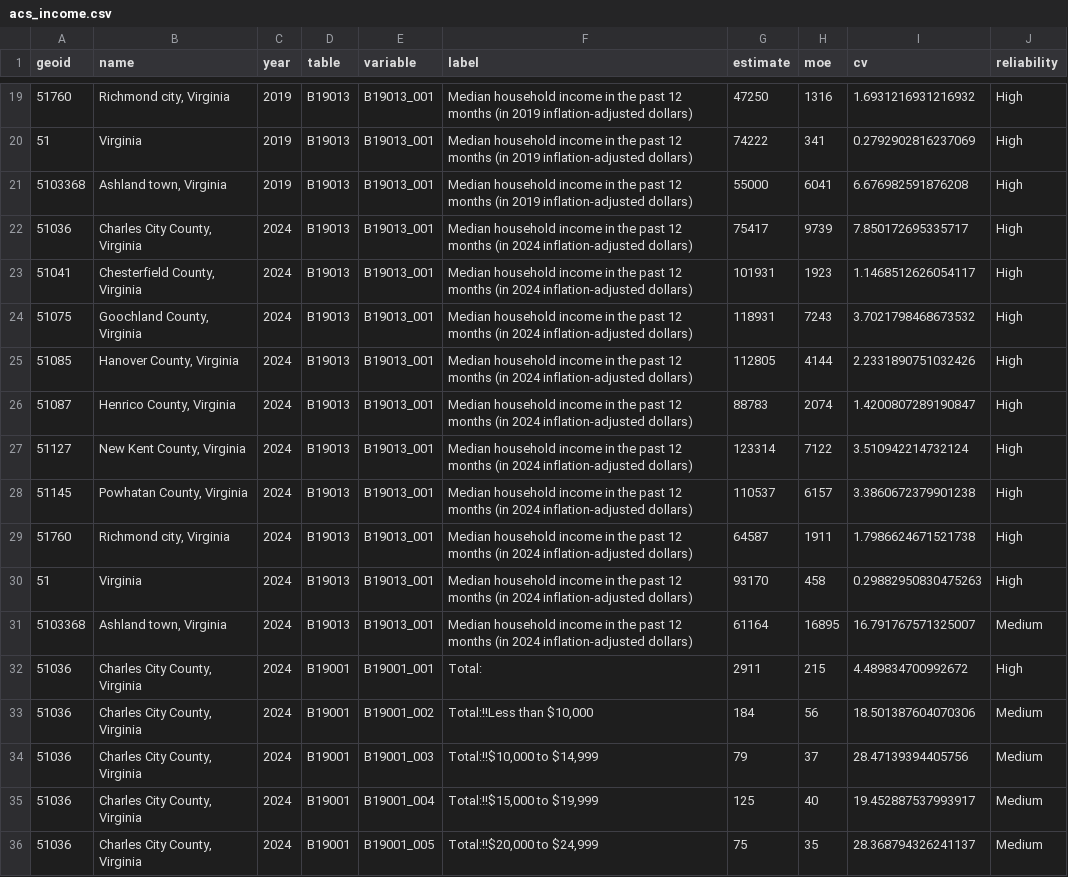
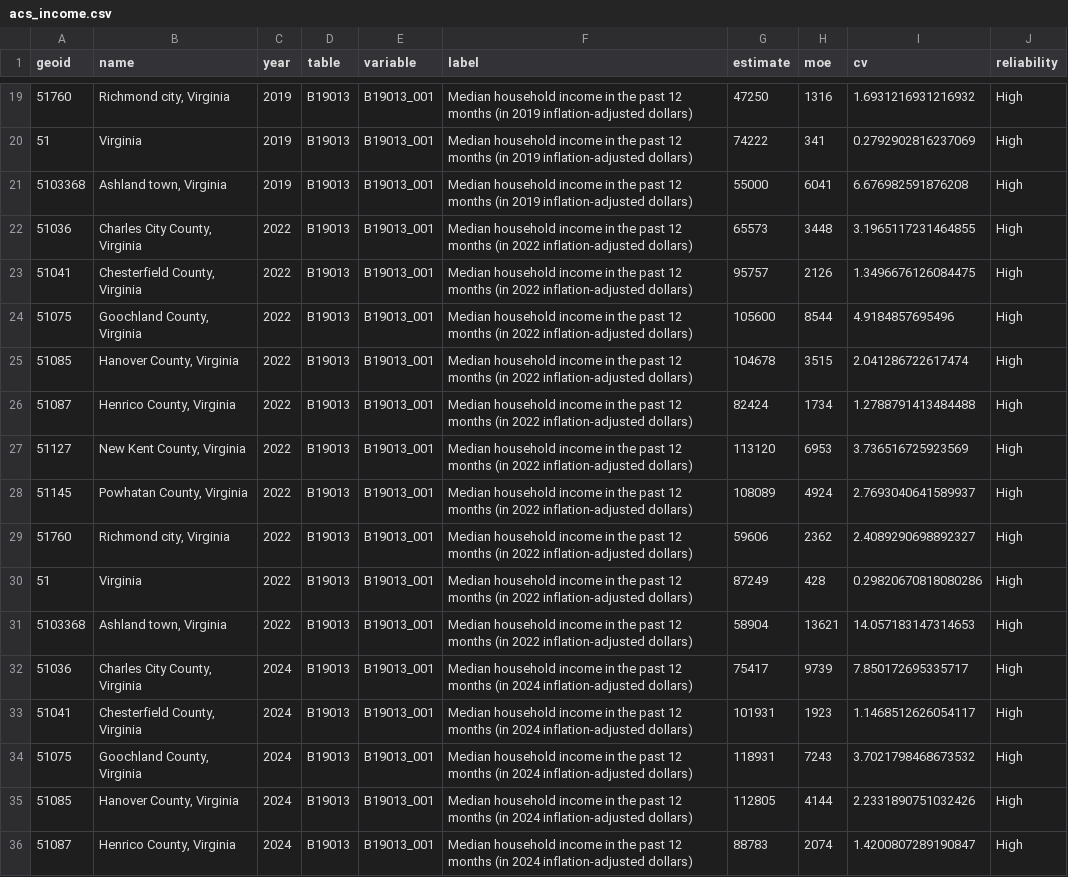
Before and after one commit to hdadvisors/pha-update-2026, a CSV file: data-out/acs_income.csv, drawn as a sheet; only a part is shown, gaps mark what is left out; the shorter side is filled out with more unchanged rows.

Commit message:
data(demo): extend ACS scripts to 2022 vintage and add local_stats
- acs_income.R, acs_tenure_value.R, acs_burden.R: add 2022 to years
  vector (one line each), pulling 2018-2022 ACS 5-year for all 8 rr
  localities; update stopifnot() row-count checks accordingly
- local_stats.R: new script assembling a 9-locality x 13-metric stats
  frame with current value, 2022 reference, and formatted change columns;
  reads pep, acs_income, acs_tenure, acs_value_rent, acs_burden, bps,
  psh, chas, wcoop -- no API calls
- data-out/ CSVs updated accordingly

```diff
--- a/data-out/acs_income.csv
+++ b/data-out/acs_income.csv
@@ -21,2 +21,12 @@ geoid,name,year,table,variable,label,estimate,moe,cv,reliability
 5103368,"Ashland town, Virginia",2019,B19013,B19013_001,Median household income in the past 12 months (in 2019 inflation-adjusted dollars),55000,6041,6.676982591876208,High
+51036,"Charles City County, Virginia",2022,B19013,B19013_001,Median household income in the past 12 months (in 2022 inflation-adjusted dollars),65573,3448,3.1965117231464855,High
+51041,"Chesterfield County, Virginia",2022,B19013,B19013_001,Median household income in the past 12 months (in 2022 inflation-adjusted dollars),95757,2126,1.3496676126084475,High
+51075,"Goochland County, Virginia",2022,B19013,B19013_001,Median household income in the past 12 months (in 2022 inflation-adjusted dollars),105600,8544,4.9184857695496,High
+51085,"Hanover County, Virginia",2022,B19013,B19013_001,Median household income in the past 12 months (in 2022 inflation-adjusted dollars),104678,3515,2.041286722617474,High
+51087,"Henrico County, Virginia",2022,B19013,B19013_001,Median household income in the past 12 months (in 2022 inflation-adjusted dollars),82424,1734,1.2788791413484488,High
+51127,"New Kent County, Virginia",2022,B19013,B19013_001,Median household income in the past 12 months (in 2022 inflation-adjusted dollars),113120,6953,3.736516725923569,High
+51145,"Powhatan County, Virginia",2022,B19013,B19013_001,Median household income in the past 12 months (in 2022 inflation-adjusted dollars),108089,4924,2.7693040641589937,High
+51760,"Richmond city, Virginia",2022,B19013,B19013_001,Median household income in the past 12 months (in 2022 inflation-adjusted dollars),59606,2362,2.4089290698892327,High
+51,Virginia,2022,B19013,B19013_001,Median household income in the past 12 months (in 2022 inflation-adjusted dollars),87249,428,0.29820670818080286,High
+5103368,"Ashland town, Virginia",2022,B19013,B19013_001,Median household income in the past 12 months (in 2022 inflation-adjusted dollars),58904,13621,14.057183147314653,High
 51036,"Charles City County, Virginia",2024,B19013,B19013_001,Median household income in the past 12 months (in 2024 inflation-adjusted dollars),75417,9739,7.850172695335717,High
```
Also changed, not shown: data-out/acs_tenure.csv, data-out/acs_value_rent.csv, 6 other files.
